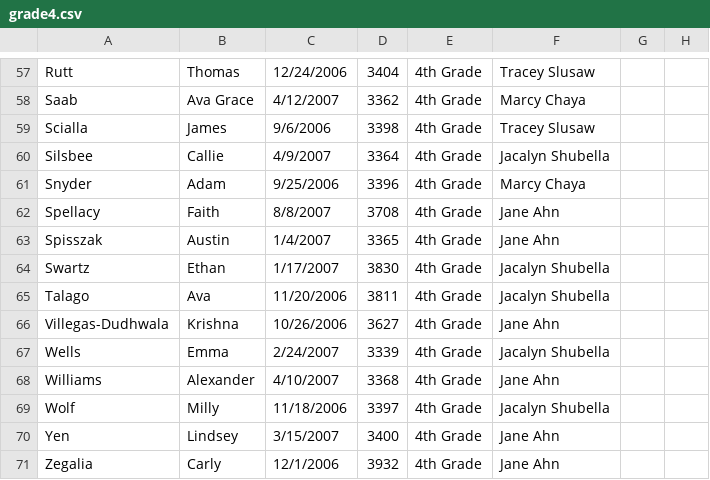
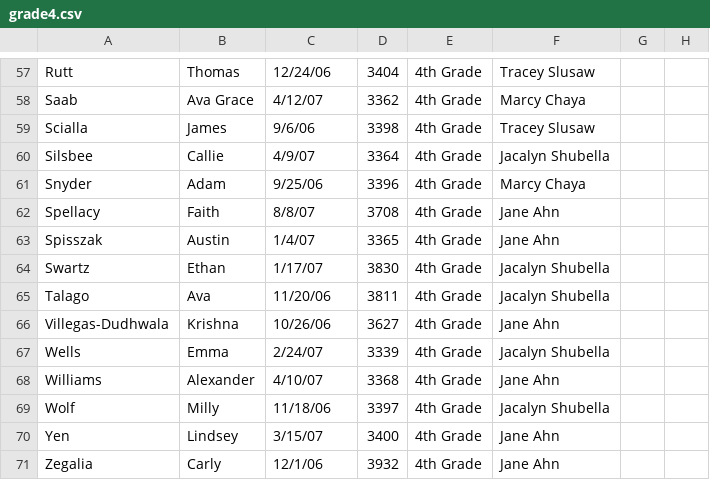
Before and after one commit to keh217/STM_DB, a CSV file: school/grade4.csv, drawn as a sheet; only a part is shown, gaps mark what is left out; the diff covers the shown part only; the diff names each change by its address in the sheet, - before the commit and + after, or states it on an @@ line.

```diff
--- a/school/grade4.csv
+++ b/school/grade4.csv
-C57: 12/24/2006
+C57: 12/24/06
-C58: 4/12/2007
+C58: 4/12/07
-C59: 9/6/2006
+C59: 9/6/06
-C60: 4/9/2007
+C60: 4/9/07
-C61: 9/25/2006
+C61: 9/25/06
-C62: 8/8/2007
+C62: 8/8/07
-C63: 1/4/2007
+C63: 1/4/07
-C64: 1/17/2007
+C64: 1/17/07
-C65: 11/20/2006
+C65: 11/20/06
-C66: 10/26/2006
+C66: 10/26/06
-C67: 2/24/2007
+C67: 2/24/07
-C68: 4/10/2007
+C68: 4/10/07
-C69: 11/18/2006
+C69: 11/18/06
-C70: 3/15/2007
+C70: 3/15/07
-C71: 12/1/2006
+C71: 12/1/06
```
Also changed, not shown: 59 edited cells elsewhere in this file, 7 other files.
